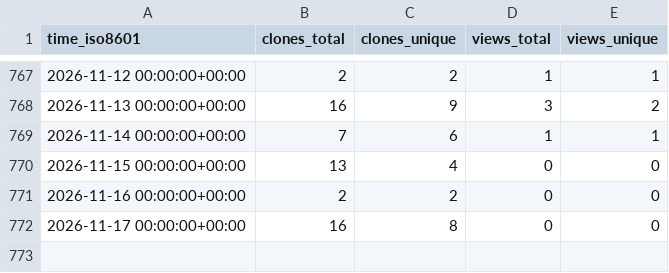
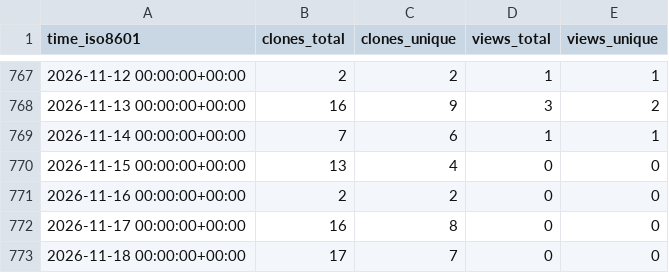
Before and after one commit to peff74/ACS712_ESP8266, a CSV file: peff74/ACS712_ESP8266/ghrs-data/views_clones_aggregate.csv, drawn as a sheet; only a part is shown, gaps mark what is left out.

```diff
--- a/peff74/ACS712_ESP8266/ghrs-data/views_clones_aggregate.csv
+++ b/peff74/ACS712_ESP8266/ghrs-data/views_clones_aggregate.csv
@@ -772 +772,2 @@ time_iso8601,clones_total,clones_unique,views_total,views_unique
 2026-11-17 00:00:00+00:00,16,8,0,0
+2026-11-18 00:00:00+00:00,17,7,0,0
```
Also changed, not shown: 1 other file.
